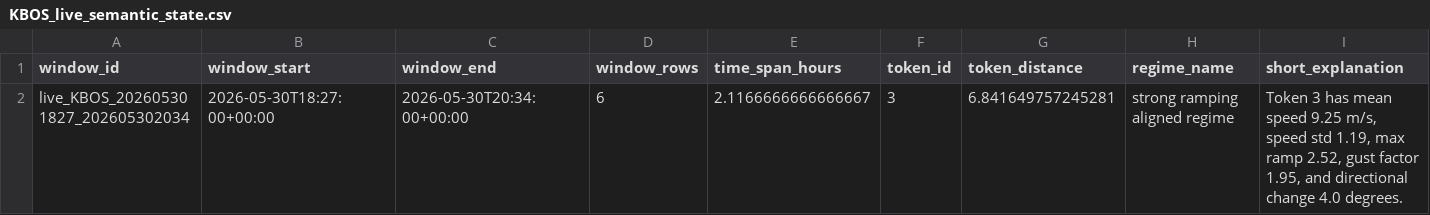
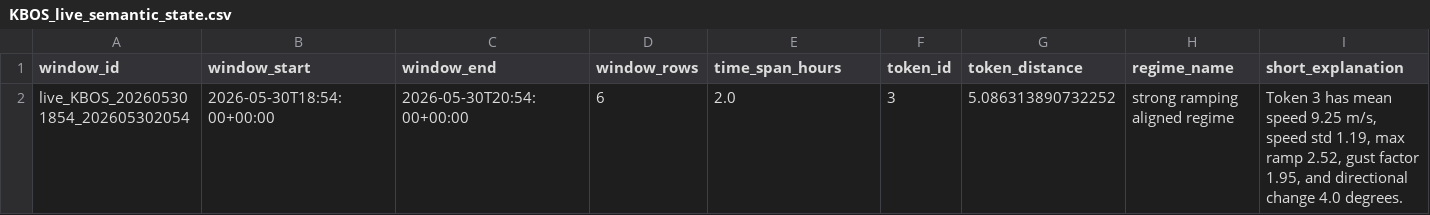
Before and after one commit to nayanananto/wind_live_hitl, a CSV file: data/live/semantic_states/KBOS_live_semantic_state.csv, drawn as a sheet; only a part is shown; removed rows and columns are numbered as before the commit, all else as after; rows hold the shown columns only; the diff names each change by its address in the sheet, - before the commit and + after, or states it on an @@ line.

```diff
--- a/data/live/semantic_states/KBOS_live_semantic_state.csv
+++ b/data/live/semantic_states/KBOS_live_semantic_state.csv
-row 2: live_KBOS_202605301827_202605302034 | 2026-05-30T18:27:00+00:00 | 2026-05-30T20:34:00+00:00 | 6 | 2.1166666666666667 | 3 | 6.841649757245281 | strong ramping aligned regime | Token 3 has mean speed 9.25 m/s, speed std 1.19, max ramp 2.52, gust factor 1.95, and directional change 4.0 degrees.
+row 2: live_KBOS_202605301854_202605302054 | 2026-05-30T18:54:00+00:00 | 2026-05-30T20:54:00+00:00 | 6 | 2.0 | 3 | 5.086313890732252 | strong ramping aligned regime | Token 3 has mean speed 9.25 m/s, speed std 1.19, max ramp 2.52, gust factor 1.95, and directional change 4.0 degrees.
```
Also changed, not shown: data/live/aviationweather_metar/KBOS/metar_live.csv, data/live/semantic_states/KBOS_live_semantic_history.csv, 2 other files.
